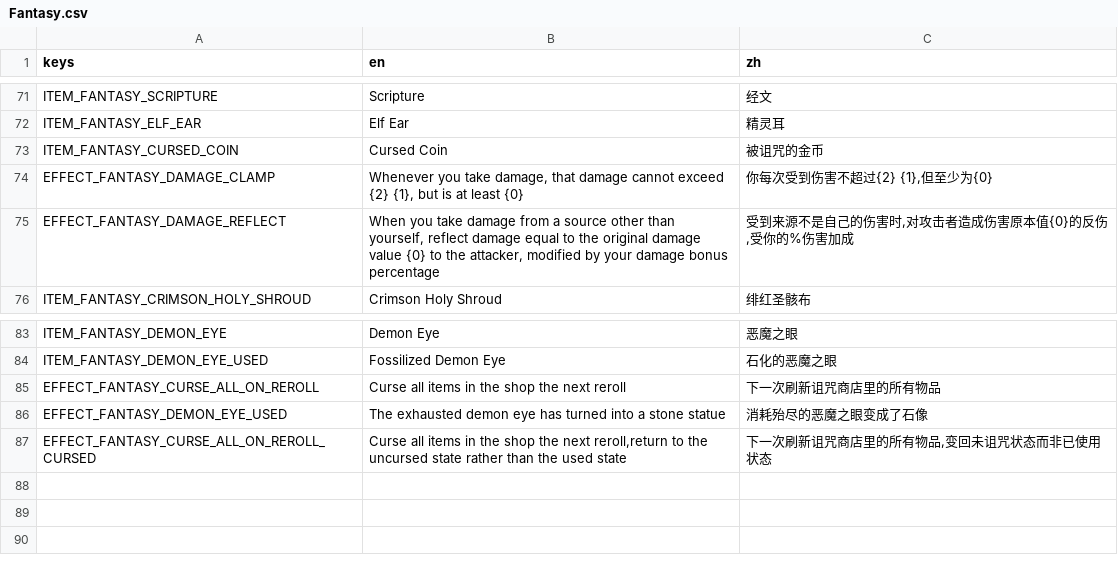
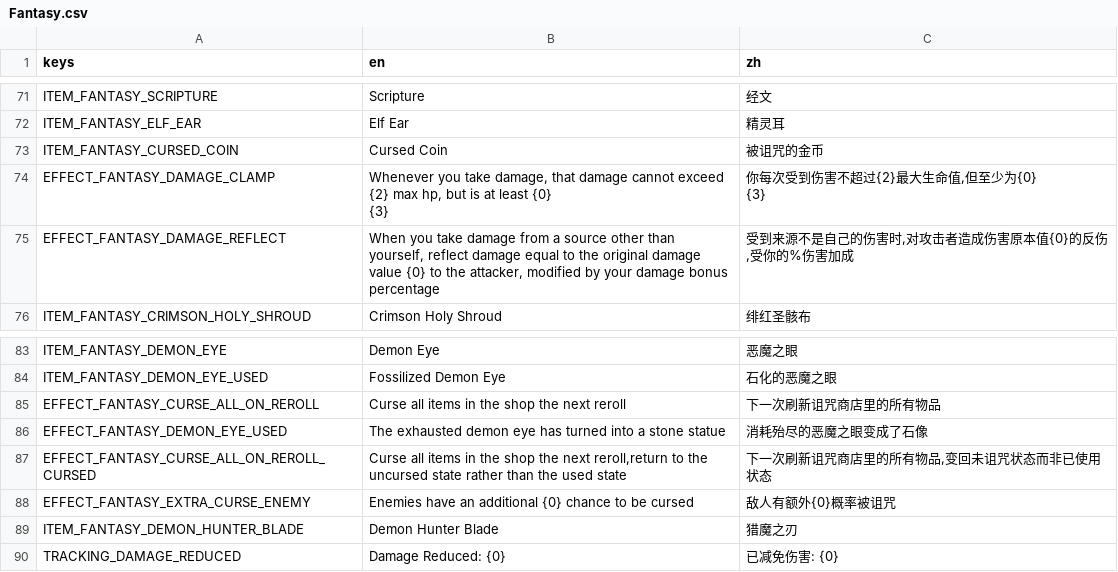
Before and after one commit to CYoJkoY/Yoko-Fantasy, a CSV file: translations/Fantasy.csv, drawn as a sheet; only a part is shown, gaps mark what is left out.

```diff
--- a/translations/Fantasy.csv
+++ b/translations/Fantasy.csv
@@ -109,3 +109,5 @@ ITEM_FANTASY_ELF_EAR,Elf Ear,精灵耳
 ITEM_FANTASY_CURSED_COIN,Cursed Coin,被诅咒的金币
-EFFECT_FANTASY_DAMAGE_CLAMP,"Whenever you take damage, that damage cannot exceed {2} {1}, but is at least {0}","你每次受到伤害不超过{2} {1},但至少为{0}"
+EFFECT_FANTASY_DAMAGE_CLAMP,"Whenever you take damage, that damage cannot exceed {2} max hp, but is at least {0}
+{3}","你每次受到伤害不超过{2}最大生命值,但至少为{0}
+{3}"
 EFFECT_FANTASY_DAMAGE_REFLECT,"When you take damage from a source other than yourself, reflect damage equal to the original damage value {0} to the attacker, modified by your damage bonus percentage","受到来源不是自己的伤害时,对攻击者造成伤害原本值{0}的反伤,受你的%伤害加成"
@@ -141 +143,4 @@ EFFECT_FANTASY_DEMON_EYE_USED,"The exhausted demon eye has turned into a stone s
 EFFECT_FANTASY_CURSE_ALL_ON_REROLL_CURSED,"Curse all items in the shop the next reroll,return to the uncursed state rather than the used state","下一次刷新诅咒商店里的所有物品,变回未诅咒状态而非已使用状态"
+EFFECT_FANTASY_EXTRA_CURSE_ENEMY,Enemies have an additional {0} chance to be cursed,敌人有额外{0}概率被诅咒
+ITEM_FANTASY_DEMON_HUNTER_BLADE,Demon Hunter Blade,猎魔之刃
+TRACKING_DAMAGE_REDUCED,Damage Reduced: {0},已减免伤害: {0}
```
Also changed, not shown: 31 other files.
